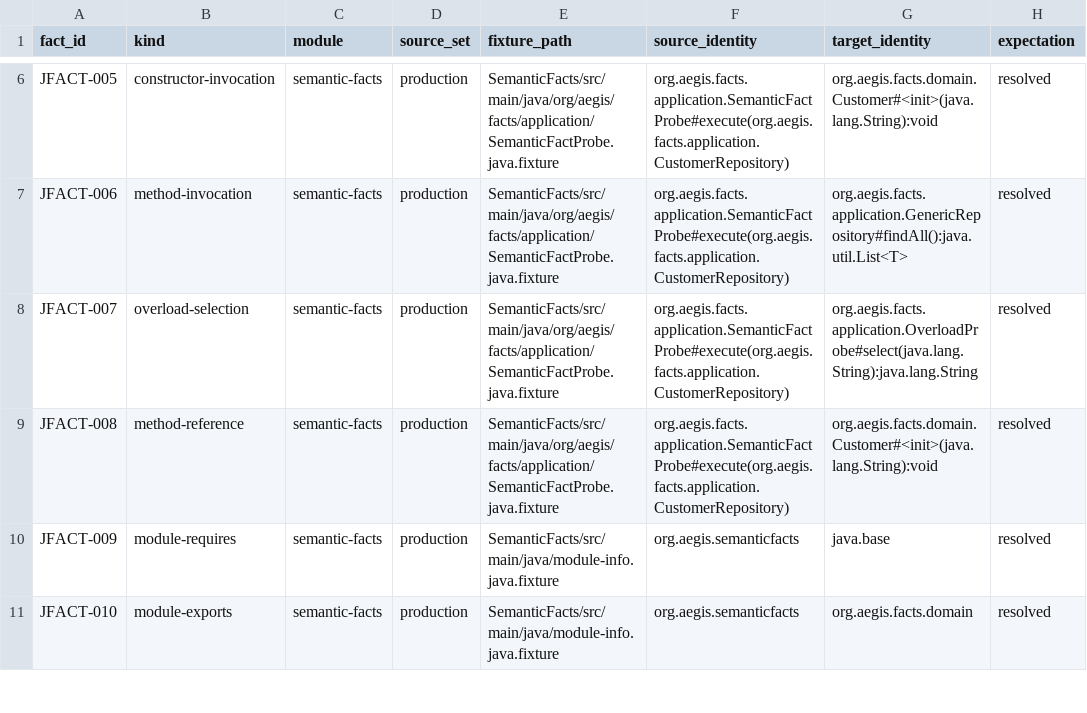
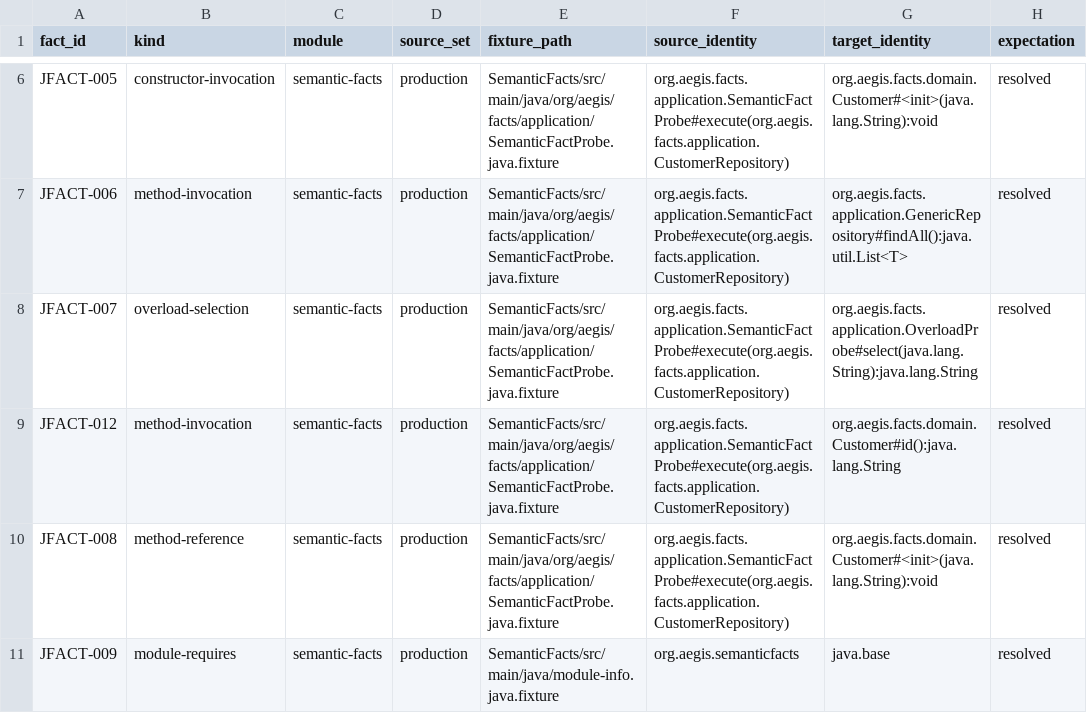
Before and after one commit to bestacio89/Aegis, a TSV file: tools/java-semantic-spike/semantic-facts.tsv, drawn as a sheet; only a part is shown, gaps mark what is left out; the shorter side is filled out with more unchanged rows.

Commit message:
[Improve][Java.Analysis]: report candidate semantic gaps explicitly
Context: With the complete SemanticFacts module materialized, JDT resolves all initial facts. JavaParser resolves the generic hierarchy, annotation, generic repository method and JPMS facts, but does not resolve the implicit canonical constructor/accessor paths of the Customer record. The original overload fact also depended on that implicit accessor, conflating two capabilities.

Changes: Isolate overload selection by passing a String literal, add a separate fact for the implicit record-component accessor, and extend the oracle to 12 facts across the existing 11 categories. Add report-only mode to the comparison harness: CI records each candidate's exact per-fact outcome and continues to the second engine, while strict local mode still exits non-zero on mismatches. Document this distinction so workflow success cannot be mistaken for semantic parity.

Architecture: Do not rewrite expected record semantics or silently synthesize bindings. Candidate limitations remain observable and become explicit engine-selection evidence. No production dependency is added.

Validation: Fresh CI must compile the harness, run both engines against the same 12-fact corpus, preserve per-fact JSON artifacts, and pass both .NET quality workflows on this head.

```diff
--- a/tools/java-semantic-spike/semantic-facts.tsv
+++ b/tools/java-semantic-spike/semantic-facts.tsv
@@ -8,2 +8,3 @@ JFACT-006	method-invocation	semantic-facts	production	SemanticFacts/src/main/jav
 JFACT-007	overload-selection	semantic-facts	production	SemanticFacts/src/main/java/org/aegis/facts/application/SemanticFactProbe.java.fixture	org.aegis.facts.application.SemanticFactProbe#execute(org.aegis.facts.application.CustomerRepository)	org.aegis.facts.application.OverloadProbe#select(java.lang.String):java.lang.String	resolved
+JFACT-012	method-invocation	semantic-facts	production	SemanticFacts/src/main/java/org/aegis/facts/application/SemanticFactProbe.java.fixture	org.aegis.facts.application.SemanticFactProbe#execute(org.aegis.facts.application.CustomerRepository)	org.aegis.facts.domain.Customer#id():java.lang.String	resolved
 JFACT-008	method-reference	semantic-facts	production	SemanticFacts/src/main/java/org/aegis/facts/application/SemanticFactProbe.java.fixture	org.aegis.facts.application.SemanticFactProbe#execute(org.aegis.facts.application.CustomerRepository)	org.aegis.facts.domain.Customer#<init>(java.lang.String):void	resolved
```
Also changed, not shown: 6 other files.
